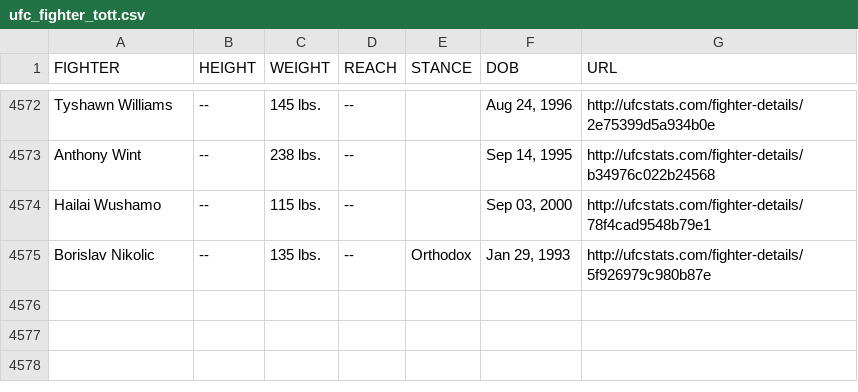
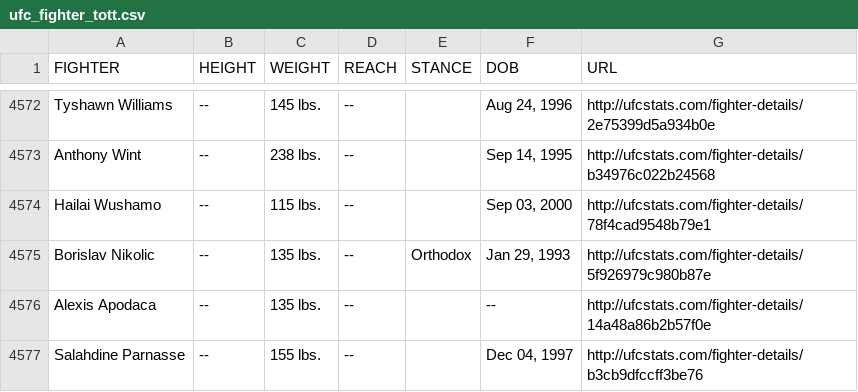
Before and after one commit to Greco1899/scrape_ufc_stats, a CSV file: ufc_fighter_tott.csv, drawn as a sheet; only a part is shown, gaps mark what is left out; the diff names each change by its address in the sheet, - before the commit and + after, or states it on an @@ line.

Commit message:
2026-07-28 data refresh

```diff
--- a/ufc_fighter_tott.csv
+++ b/ufc_fighter_tott.csv
+row 4576: Alexis Apodaca | -- | 135 lbs. | -- |  | -- | http://ufcstats.com/fighter-details/14a48a86b2b57f0e
+row 4577: Salahdine Parnasse | -- | 155 lbs. | -- |  | Dec 04, 1997 | http://ufcstats.com/fighter-details/b3cb9dfccff3be76
```
Also changed, not shown: ufc_fighter_details.csv.
